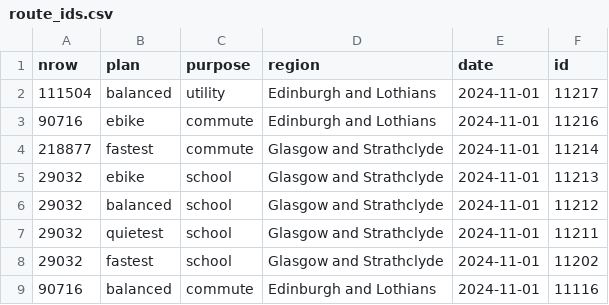
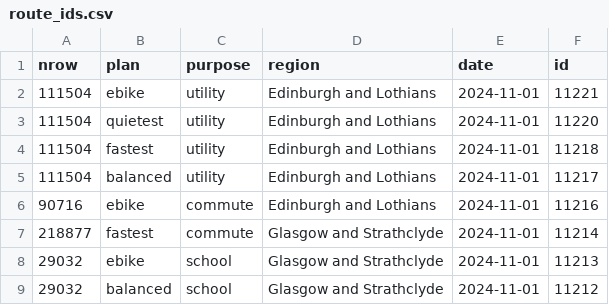
Before and after one commit to nptscot/npt, a CSV file: route_ids.csv, drawn as a sheet; only a part is shown; the shorter side is filled out with more unchanged rows; the diff names each change by its address in the sheet, - before the commit and + after, or states it on an @@ line.

Commit message:
Manually update route_ids, speed things up

```diff
--- a/route_ids.csv
+++ b/route_ids.csv
+row 2: 111504 | ebike | utility | Edinburgh and Lothians | 2024-11-01 | 11221
+row 3: 111504 | quietest | utility | Edinburgh and Lothians | 2024-11-01 | 11220
+row 4: 111504 | fastest | utility | Edinburgh and Lothians | 2024-11-01 | 11218
```
